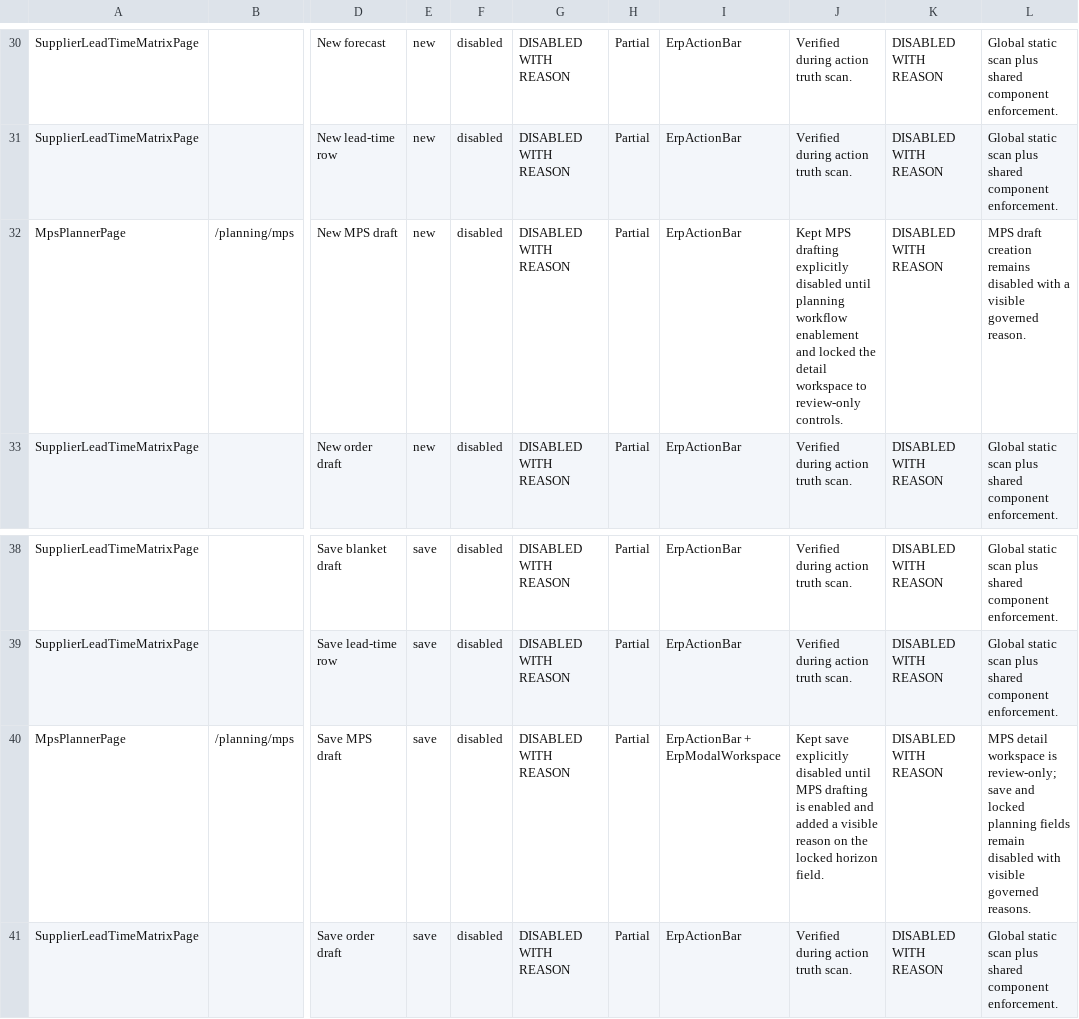
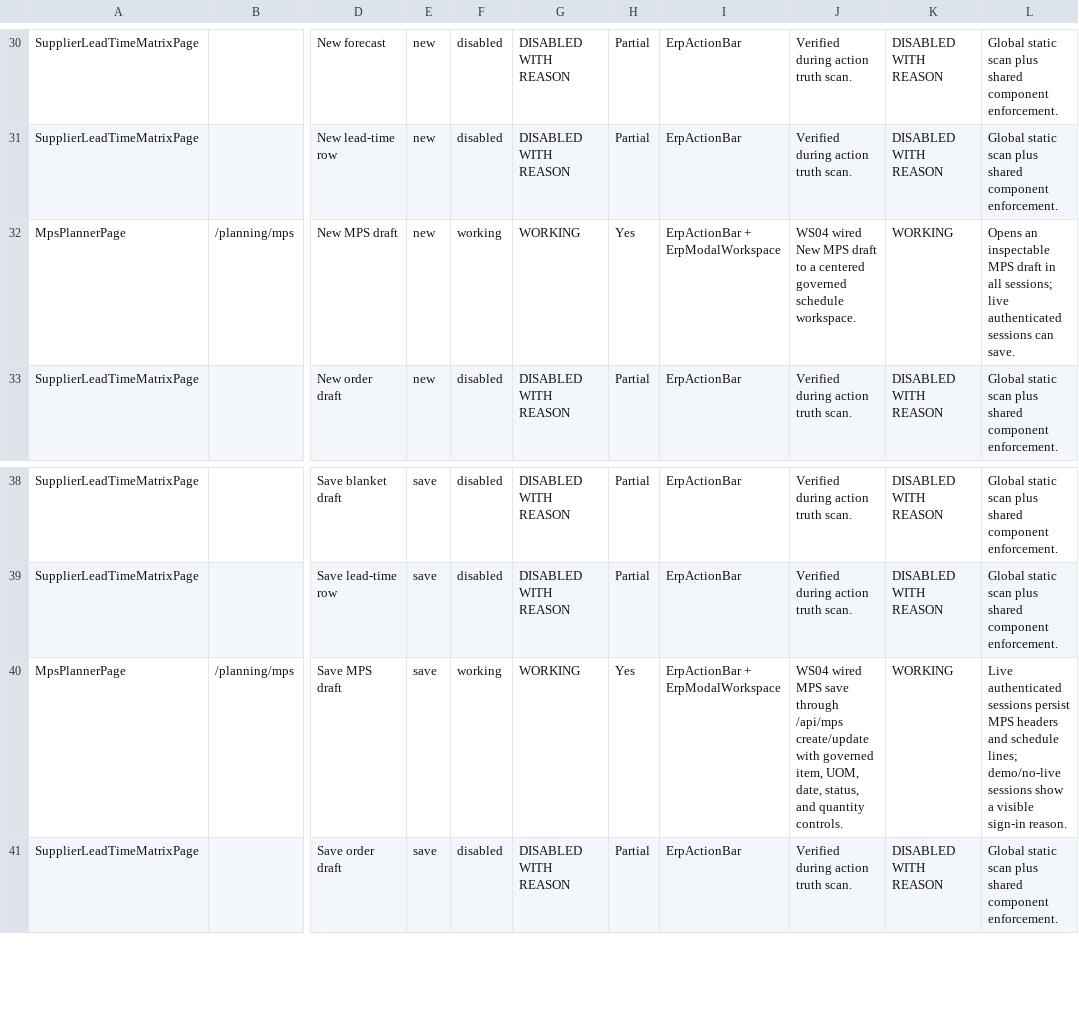
Before and after one commit to SpringTimeSoftware/Manufacturing, a CSV file: 07-ux-governance/action_truth_matrix.csv, drawn as a sheet; only a part is shown, gaps mark what is left out; the diff names each change by its address in the sheet, - before the commit and + after, or states it on an @@ line.

```diff
--- a/07-ux-governance/action_truth_matrix.csv
+++ b/07-ux-governance/action_truth_matrix.csv
-F32: disabled
+F32: working
-G32: DISABLED WITH REASON
+G32: WORKING
-H32: Partial
+H32: Yes
-I32: ErpActionBar
+I32: ErpActionBar + ErpModalWorkspace
-J32: Kept MPS drafting explicitly disabled until planning workflow enablement and locked the detail workspace to review-only controls.
+J32: WS04 wired New MPS draft to a centered governed schedule workspace.
-K32: DISABLED WITH REASON
+K32: WORKING
-L32: MPS draft creation remains disabled with a visible governed reason.
+L32: Opens an inspectable MPS draft in all sessions; live authenticated sessions can save.
-F40: disabled
+F40: working
-G40: DISABLED WITH REASON
+G40: WORKING
-H40: Partial
+H40: Yes
-J40: Kept save explicitly disabled until MPS drafting is enabled and added a visible reason on the locked horizon field.
+J40: WS04 wired MPS save through /api/mps create/update with governed item, UOM, date, status, and quantity controls.
-K40: DISABLED WITH REASON
+K40: WORKING
-L40: MPS detail workspace is review-only; save and locked planning fields remain disabled with visible governed reasons.
+L40: Live authenticated sessions persist MPS headers and schedule lines; demo/no-live sessions show a visible sign-in reason.
```
Also changed, not shown: 07-governance/entity_field_schema_matrix.csv, 07-governance/screen_field_violation_matrix.csv, 38 other files.
